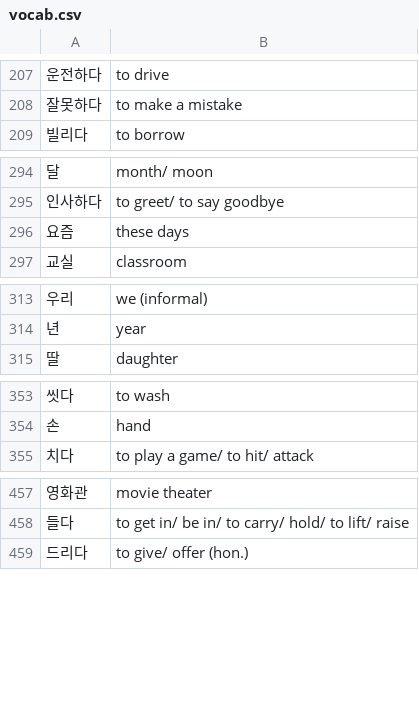
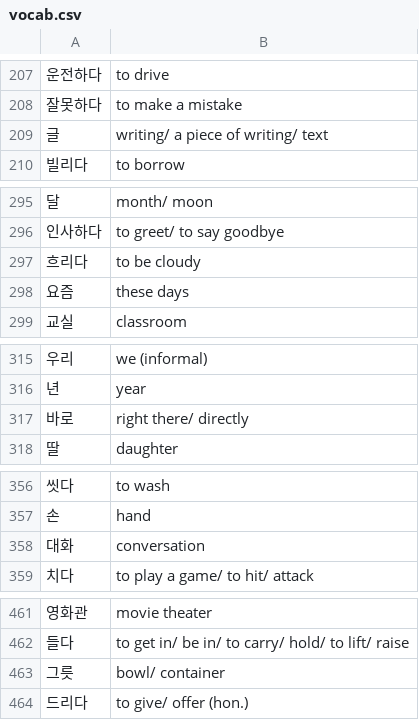
Before and after one commit to kierrrr/lerping, a CSV file: data/vocab.csv, drawn as a sheet; only a part is shown, gaps mark what is left out; the diff covers the shown part only.

```diff
--- a/data/vocab.csv
+++ b/data/vocab.csv
@@ -208,2 +208,3 @@
 잘못하다,to make a mistake
+글,writing/ a piece of writing/ text
 빌리다,to borrow
@@ -295,2 +296,3 @@
 인사하다,to greet/ to say goodbye
+흐리다,to be cloudy
 요즘,these days
@@ -314,2 +316,3 @@
 년,year
+바로,right there/ directly
 딸,daughter
@@ -354,2 +357,3 @@
 손,hand
+대화,conversation
 치다,to play a game/ to hit/ attack
@@ -458,2 +462,3 @@
 들다,to get in/ be in/ to carry/ hold/ to lift/ raise
+그릇,bowl/ container
 드리다,to give/ offer (hon.)
```
Also changed, not shown: 5 added rows and 2 edited cells elsewhere in this file, 7 other files.
